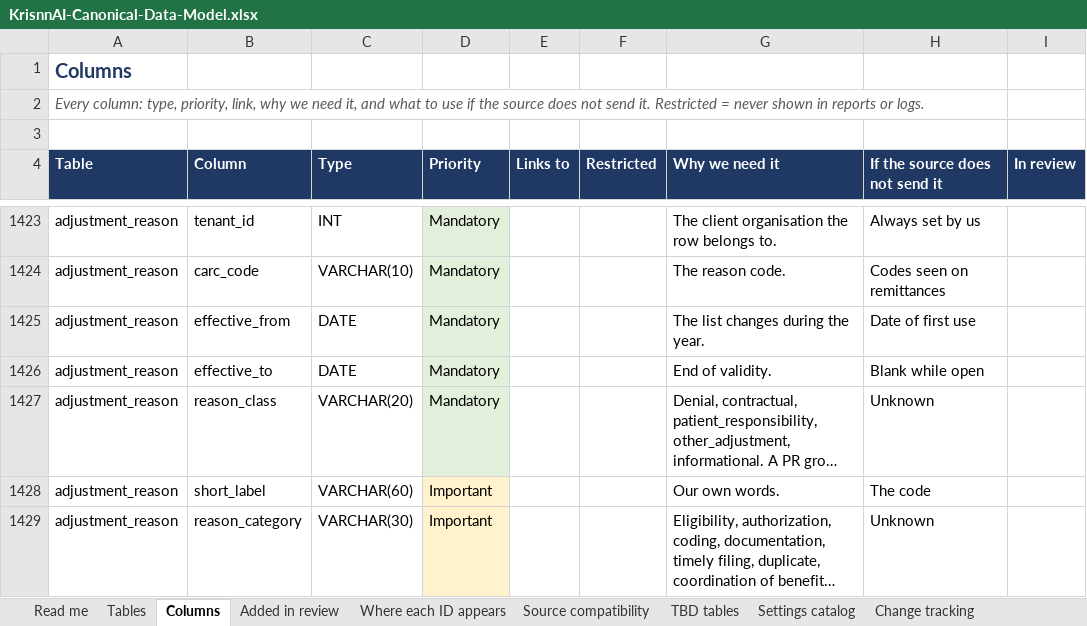
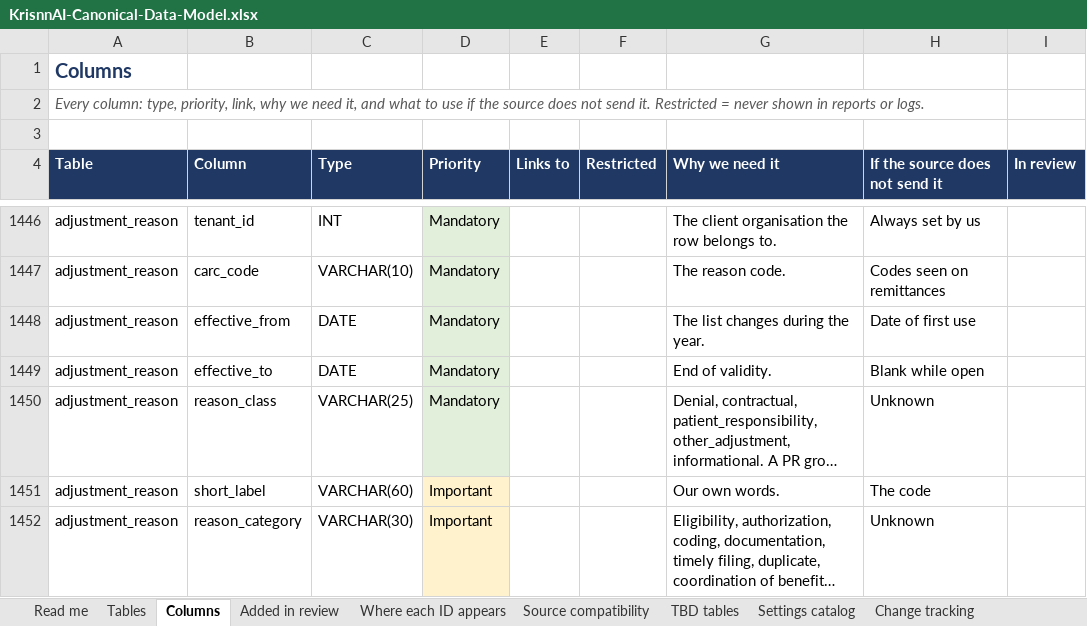
Before and after one commit to Gkecho/KrisnnAI_Agentic_RCM, an Excel workbook: docs/data_model/KrisnnAI-Canonical-Data-Model.xlsx, sheet Columns, drawn as a sheet; only a part is shown, gaps mark what is left out; long unchanged cells end in …; values as stored, in another font and other column widths than the file's, no borders; addresses are those after the commit; the diff covers the shown part only; the diff names each change by its address in the sheet, - before the commit and + after, or states it on an @@ line.

```diff
--- a/docs/data_model/KrisnnAI-Canonical-Data-Model.xlsx (sheet Columns)
+++ b/docs/data_model/KrisnnAI-Canonical-Data-Model.xlsx (sheet Columns)
-C1450 (Type): VARCHAR(20)
+C1450 (Type): VARCHAR(25)
```
Also changed, not shown: 44 added rows elsewhere in this sheet, sheet Tables, sheet Where each ID appears, sheet Read me, docs/data_model/KrisnnAI-Agent-Field-Remap.xlsx, 15 other files.
